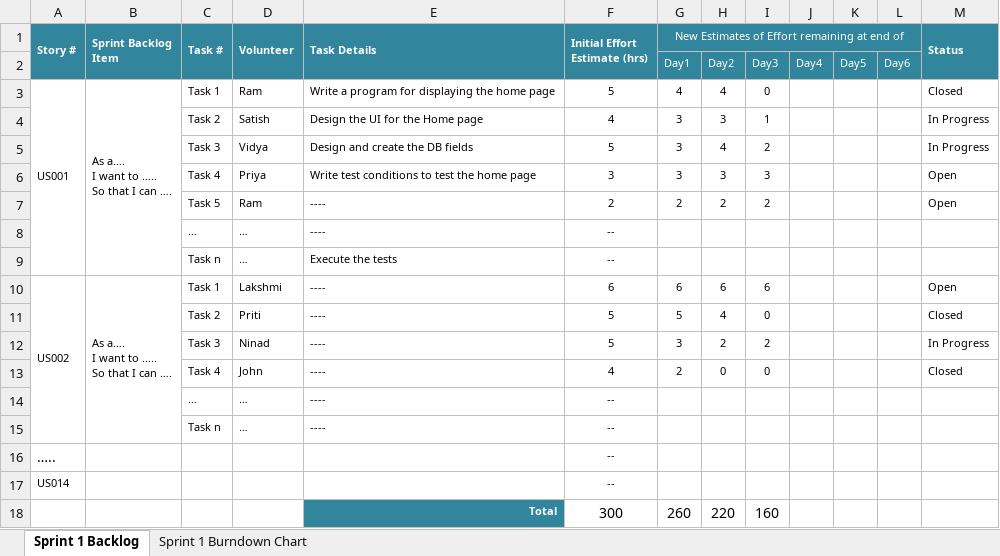
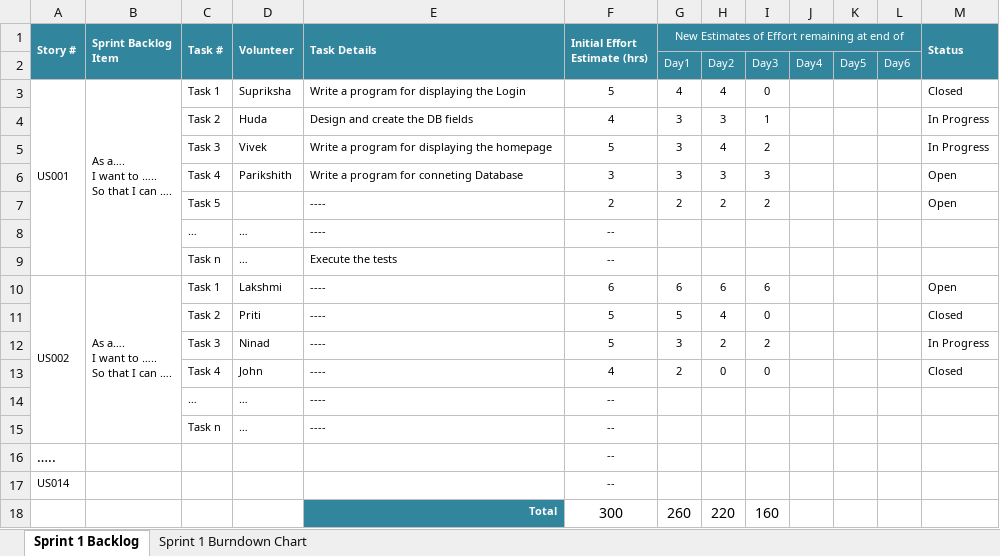
Before and after one commit to alvas-education-foundation/parikshithadiga, an Excel workbook: coding/Case Study/Sample_Sprint Backlog & Burndown Chart.xlsx, sheet Sprint 1 Backlog, drawn as a sheet; values as stored, in another font and other column widths than the file's, no borders; the diff names each change by its address in the sheet, - before the commit and + after, or states it on an @@ line.

```diff
--- a/coding/Case Study/Sample_Sprint Backlog & Burndown Chart.xlsx (sheet Sprint 1 Backlog)
+++ b/coding/Case Study/Sample_Sprint Backlog & Burndown Chart.xlsx (sheet Sprint 1 Backlog)
-L1 fill: none
+L1 fill: #31859C
-A2:F2 fill: none
+A2:F2 fill: #31859C
-M2 fill: none
+M2 fill: #31859C
-D3 (Volunteer): Ram
+D3 (Volunteer): Supriksha
-E3 (Task Details): Write a program for displaying the home page
+E3 (Task Details): Write a program for displaying the Login
-D4 (Volunteer): Satish
+D4 (Volunteer): Huda
-E4 (Task Details): Design the UI for the Home page
+E4 (Task Details): Design and create the DB fields
-D5 (Volunteer): Vidya
+D5 (Volunteer): Vivek
-E5 (Task Details): Design and create the DB fields
+E5 (Task Details): Write a program for displaying the homepage
-D6 (Volunteer): Priya
+D6 (Volunteer): Parikshith
-E6 (Task Details): Write test conditions to test the home page
+E6 (Task Details): Write a program for conneting Database
-D7 (Volunteer): Ram
+D7 (Volunteer): (empty)
```
Also changed, not shown: charts or pictures, 12 other files.
